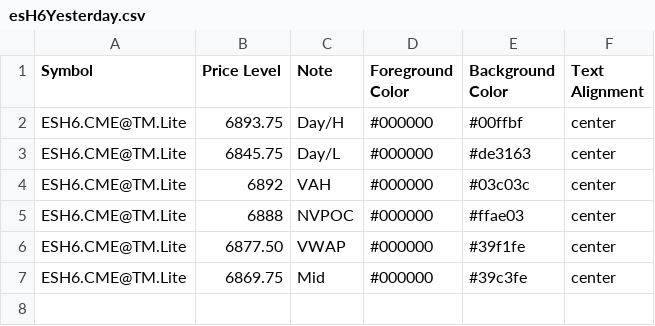
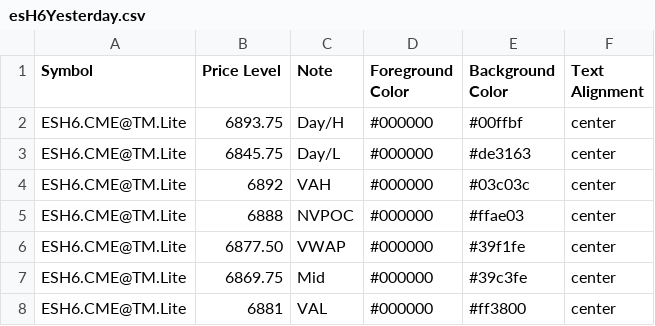
Before and after one commit to heatedtowel/EsCloudNotes, a CSV file: esH6Yesterday.csv, drawn as a sheet.

Commit message:
Update Bookmap notes

```diff
--- a/esH6Yesterday.csv
+++ b/esH6Yesterday.csv
@@ -7 +7,2 @@ ESH6.CME@TM.Lite,6877.50,VWAP,#000000,#39f1fe,center
 ESH6.CME@TM.Lite,6869.75,Mid,#000000,#39c3fe,center
+ESH6.CME@TM.Lite,6881,VAL,#000000,#ff3800,center
```
